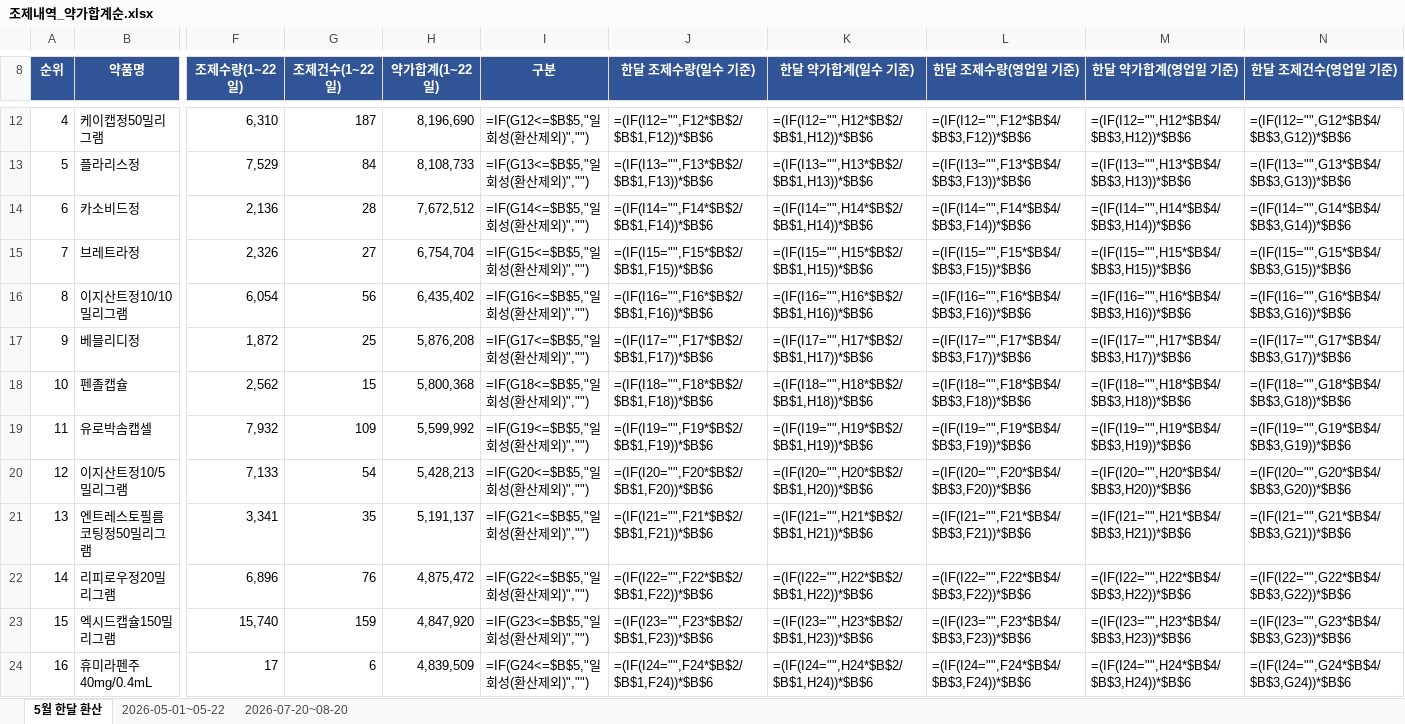
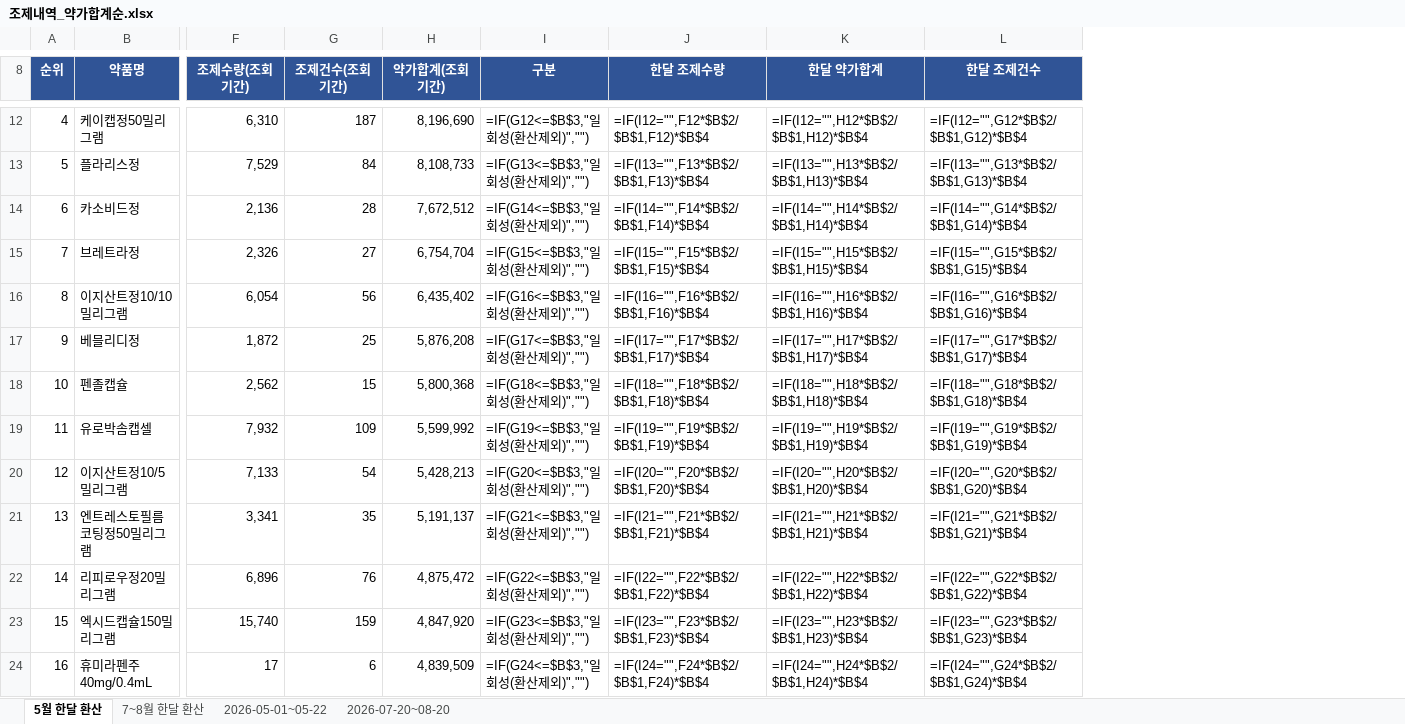
Before and after one commit to ghost9434-byte/my-first-project, an Excel workbook: 조제내역_약가합계순.xlsx, sheet 5월 한달 환산, drawn as a sheet; only a part is shown, gaps mark what is left out; values as stored, in another font and other column widths than the file's, no borders; formulas without a stored value are shown as written; removed rows and columns are numbered as before the commit, all else as after; the diff covers the shown part only; the diff names each change by its address in the sheet, - before the commit and + after, or states it on an @@ line.

```diff
--- a/조제내역_약가합계순.xlsx (sheet 5월 한달 환산)
+++ b/조제내역_약가합계순.xlsx (sheet 5월 한달 환산)
+sheet tab: 7~8월 한달 환산
-column J (한달 조제수량(일수 기준)), rows 12-24: =(IF(I12="",F12*$B$2/$B$1,F12))*$B$6 | =(IF(I13="",F13*$B$2/$B$1,F13))*$B$6 | =(IF(I14="",F14*$B$2/$B$1,F14))*$B$6 | =(IF(I15="",F15*$B$2/$B$1,F15))*$B$6 | =(IF(I16="",F16*$B$2/$B$1,F16))*$B$6 | =(IF(I17="",F17*$B$2/$B$1,F17))*$B$6 | =(IF(I18="",F18*$B$2/$B$1,F18))*$B$6 | =(IF(I19="",F19*$B$2/$B$1,F19))*$B$6 | =(IF(I20="",F20*$B$2/$B$1,F20))*$B$6 | =(IF(I21="",F21*$B$2/$B$1,F21))*$B$6 | =(IF(I22="",F22*$B$2/$B$1,F22))*$B$6 | =(IF(I23="",F23*$B$2/$B$1,F23))*$B$6 | =(IF(I24="",F24*$B$2/$B$1,F24))*$B$6
-column K (한달 약가합계(일수 기준)), rows 12-24: =(IF(I12="",H12*$B$2/$B$1,H12))*$B$6 | =(IF(I13="",H13*$B$2/$B$1,H13))*$B$6 | =(IF(I14="",H14*$B$2/$B$1,H14))*$B$6 | =(IF(I15="",H15*$B$2/$B$1,H15))*$B$6 | =(IF(I16="",H16*$B$2/$B$1,H16))*$B$6 | =(IF(I17="",H17*$B$2/$B$1,H17))*$B$6 | =(IF(I18="",H18*$B$2/$B$1,H18))*$B$6 | =(IF(I19="",H19*$B$2/$B$1,H19))*$B$6 | =(IF(I20="",H20*$B$2/$B$1,H20))*$B$6 | =(IF(I21="",H21*$B$2/$B$1,H21))*$B$6 | =(IF(I22="",H22*$B$2/$B$1,H22))*$B$6 | =(IF(I23="",H23*$B$2/$B$1,H23))*$B$6 | =(IF(I24="",H24*$B$2/$B$1,H24))*$B$6
-column L (한달 조제수량(영업일 기준)), rows 12-24: =(IF(I12="",F12*$B$4/$B$3,F12))*$B$6 | =(IF(I13="",F13*$B$4/$B$3,F13))*$B$6 | =(IF(I14="",F14*$B$4/$B$3,F14))*$B$6 | =(IF(I15="",F15*$B$4/$B$3,F15))*$B$6 | =(IF(I16="",F16*$B$4/$B$3,F16))*$B$6 | =(IF(I17="",F17*$B$4/$B$3,F17))*$B$6 | =(IF(I18="",F18*$B$4/$B$3,F18))*$B$6 | =(IF(I19="",F19*$B$4/$B$3,F19))*$B$6 | =(IF(I20="",F20*$B$4/$B$3,F20))*$B$6 | =(IF(I21="",F21*$B$4/$B$3,F21))*$B$6 | =(IF(I22="",F22*$B$4/$B$3,F22))*$B$6 | =(IF(I23="",F23*$B$4/$B$3,F23))*$B$6 | =(IF(I24="",F24*$B$4/$B$3,F24))*$B$6
-column M (한달 약가합계(영업일 기준)), rows 12-24: =(IF(I12="",H12*$B$4/$B$3,H12))*$B$6 | =(IF(I13="",H13*$B$4/$B$3,H13))*$B$6 | =(IF(I14="",H14*$B$4/$B$3,H14))*$B$6 | =(IF(I15="",H15*$B$4/$B$3,H15))*$B$6 | =(IF(I16="",H16*$B$4/$B$3,H16))*$B$6 | =(IF(I17="",H17*$B$4/$B$3,H17))*$B$6 | =(IF(I18="",H18*$B$4/$B$3,H18))*$B$6 | =(IF(I19="",H19*$B$4/$B$3,H19))*$B$6 | =(IF(I20="",H20*$B$4/$B$3,H20))*$B$6 | =(IF(I21="",H21*$B$4/$B$3,H21))*$B$6 | =(IF(I22="",H22*$B$4/$B$3,H22))*$B$6 | =(IF(I23="",H23*$B$4/$B$3,H23))*$B$6 | =(IF(I24="",H24*$B$4/$B$3,H24))*$B$6
-column N (한달 조제건수(영업일 기준)), rows 12-24: =(IF(I12="",G12*$B$4/$B$3,G12))*$B$6 | =(IF(I13="",G13*$B$4/$B$3,G13))*$B$6 | =(IF(I14="",G14*$B$4/$B$3,G14))*$B$6 | =(IF(I15="",G15*$B$4/$B$3,G15))*$B$6 | =(IF(I16="",G16*$B$4/$B$3,G16))*$B$6 | =(IF(I17="",G17*$B$4/$B$3,G17))*$B$6 | =(IF(I18="",G18*$B$4/$B$3,G18))*$B$6 | =(IF(I19="",G19*$B$4/$B$3,G19))*$B$6 | =(IF(I20="",G20*$B$4/$B$3,G20))*$B$6 | =(IF(I21="",G21*$B$4/$B$3,G21))*$B$6 | =(IF(I22="",G22*$B$4/$B$3,G22))*$B$6 | =(IF(I23="",G23*$B$4/$B$3,G23))*$B$6 | =(IF(I24="",G24*$B$4/$B$3,G24))*$B$6
+column J (한달 조제수량), rows 12-24: =IF(I12="",F12*$B$2/$B$1,F12)*$B$4 | =IF(I13="",F13*$B$2/$B$1,F13)*$B$4 | =IF(I14="",F14*$B$2/$B$1,F14)*$B$4 | =IF(I15="",F15*$B$2/$B$1,F15)*$B$4 | =IF(I16="",F16*$B$2/$B$1,F16)*$B$4 | =IF(I17="",F17*$B$2/$B$1,F17)*$B$4 | =IF(I18="",F18*$B$2/$B$1,F18)*$B$4 | =IF(I19="",F19*$B$2/$B$1,F19)*$B$4 | =IF(I20="",F20*$B$2/$B$1,F20)*$B$4 | =IF(I21="",F21*$B$2/$B$1,F21)*$B$4 | =IF(I22="",F22*$B$2/$B$1,F22)*$B$4 | =IF(I23="",F23*$B$2/$B$1,F23)*$B$4 | =IF(I24="",F24*$B$2/$B$1,F24)*$B$4
+column K (한달 약가합계), rows 12-24: =IF(I12="",H12*$B$2/$B$1,H12)*$B$4 | =IF(I13="",H13*$B$2/$B$1,H13)*$B$4 | =IF(I14="",H14*$B$2/$B$1,H14)*$B$4 | =IF(I15="",H15*$B$2/$B$1,H15)*$B$4 | =IF(I16="",H16*$B$2/$B$1,H16)*$B$4 | =IF(I17="",H17*$B$2/$B$1,H17)*$B$4 | =IF(I18="",H18*$B$2/$B$1,H18)*$B$4 | =IF(I19="",H19*$B$2/$B$1,H19)*$B$4 | =IF(I20="",H20*$B$2/$B$1,H20)*$B$4 | =IF(I21="",H21*$B$2/$B$1,H21)*$B$4 | =IF(I22="",H22*$B$2/$B$1,H22)*$B$4 | =IF(I23="",H23*$B$2/$B$1,H23)*$B$4 | =IF(I24="",H24*$B$2/$B$1,H24)*$B$4
+column L (한달 조제건수), rows 12-24: =IF(I12="",G12*$B$2/$B$1,G12)*$B$4 | =IF(I13="",G13*$B$2/$B$1,G13)*$B$4 | =IF(I14="",G14*$B$2/$B$1,G14)*$B$4 | =IF(I15="",G15*$B$2/$B$1,G15)*$B$4 | =IF(I16="",G16*$B$2/$B$1,G16)*$B$4 | =IF(I17="",G17*$B$2/$B$1,G17)*$B$4 | =IF(I18="",G18*$B$2/$B$1,G18)*$B$4 | =IF(I19="",G19*$B$2/$B$1,G19)*$B$4 | =IF(I20="",G20*$B$2/$B$1,G20)*$B$4 | =IF(I21="",G21*$B$2/$B$1,G21)*$B$4 | =IF(I22="",G22*$B$2/$B$1,G22)*$B$4 | =IF(I23="",G23*$B$2/$B$1,G23)*$B$4 | =IF(I24="",G24*$B$2/$B$1,G24)*$B$4
-F8: 조제수량(1~22일)
+F8: 조제수량(조회기간)
-G8: 조제건수(1~22일)
+G8: 조제건수(조회기간)
-H8: 약가합계(1~22일)
+H8: 약가합계(조회기간)
-I12 (구분): =IF(G12<=$B$5,"일회성(환산제외)","")
+I12 (구분): =IF(G12<=$B$3,"일회성(환산제외)","")
-I13 (구분): =IF(G13<=$B$5,"일회성(환산제외)","")
+I13 (구분): =IF(G13<=$B$3,"일회성(환산제외)","")
-I14 (구분): =IF(G14<=$B$5,"일회성(환산제외)","")
+I14 (구분): =IF(G14<=$B$3,"일회성(환산제외)","")
-I15 (구분): =IF(G15<=$B$5,"일회성(환산제외)","")
+I15 (구분): =IF(G15<=$B$3,"일회성(환산제외)","")
-I16 (구분): =IF(G16<=$B$5,"일회성(환산제외)","")
+I16 (구분): =IF(G16<=$B$3,"일회성(환산제외)","")
-I17 (구분): =IF(G17<=$B$5,"일회성(환산제외)","")
+I17 (구분): =IF(G17<=$B$3,"일회성(환산제외)","")
-I18 (구분): =IF(G18<=$B$5,"일회성(환산제외)","")
+I18 (구분): =IF(G18<=$B$3,"일회성(환산제외)","")
-I19 (구분): =IF(G19<=$B$5,"일회성(환산제외)","")
+I19 (구분): =IF(G19<=$B$3,"일회성(환산제외)","")
-I20 (구분): =IF(G20<=$B$5,"일회성(환산제외)","")
+I20 (구분): =IF(G20<=$B$3,"일회성(환산제외)","")
-I21 (구분): =IF(G21<=$B$5,"일회성(환산제외)","")
+I21 (구분): =IF(G21<=$B$3,"일회성(환산제외)","")
-I22 (구분): =IF(G22<=$B$5,"일회성(환산제외)","")
+I22 (구분): =IF(G22<=$B$3,"일회성(환산제외)","")
-I23 (구분): =IF(G23<=$B$5,"일회성(환산제외)","")
+I23 (구분): =IF(G23<=$B$3,"일회성(환산제외)","")
-I24 (구분): =IF(G24<=$B$5,"일회성(환산제외)","")
+I24 (구분): =IF(G24<=$B$3,"일회성(환산제외)","")
```
Also changed, not shown: 2 added rows, 2 removed rows and 36 edited cells elsewhere in this sheet.
